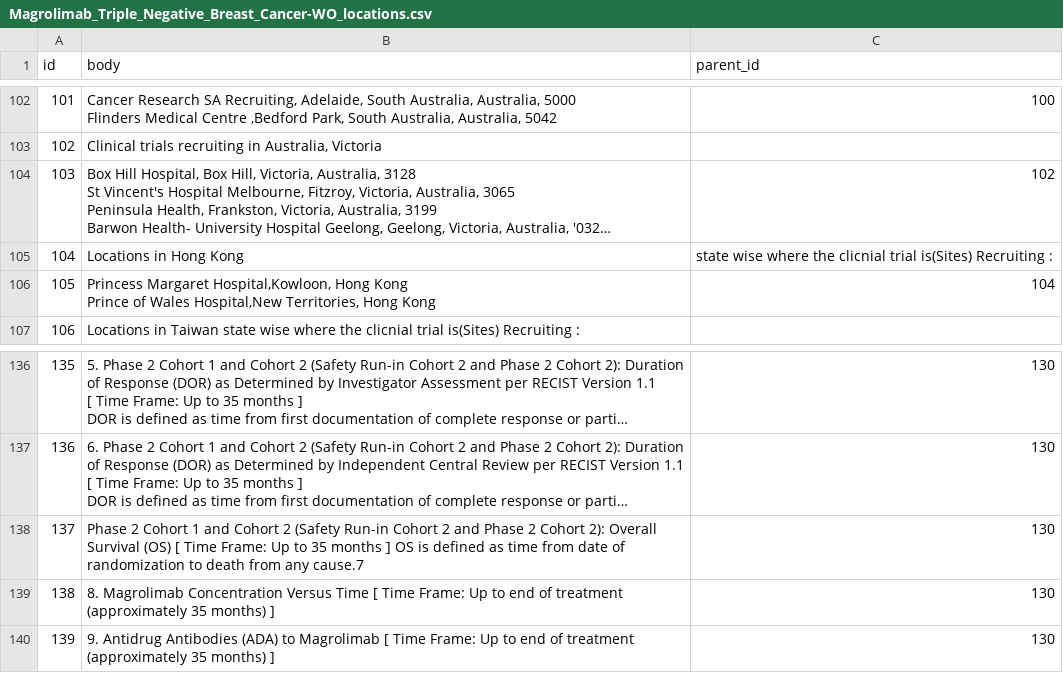
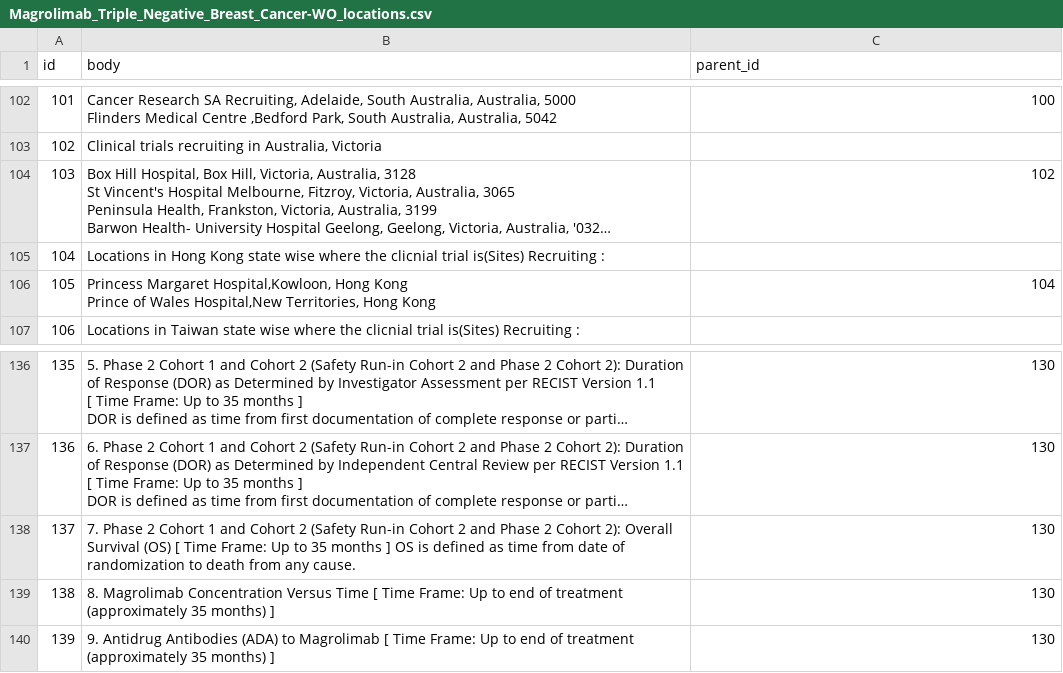
Before and after one commit to sp496/knowledge-base, a CSV file: Magrolimab_Triple_Negative_Breast_Cancer-WO_locations.csv, drawn as a sheet; only a part is shown, gaps mark what is left out; long unchanged cells end in …; the diff names each change by its address in the sheet, - before the commit and + after, or states it on an @@ line.

Commit message:
temporarly added csv file

```diff
--- a/Magrolimab_Triple_Negative_Breast_Cancer-WO_locations.csv
+++ b/Magrolimab_Triple_Negative_Breast_Cancer-WO_locations.csv
-B105 (body): …Hong Kong
+B105 (body): …Hong Kong state wise where the clicnial trial is(Sites) Recruiting :
-C105 (parent_id): state wise where the clicnial trial is(Sites) Recruiting :
+C105 (parent_id): (empty)
-B138 (body): Phase 2 Cohort 1 and Cohort 2 (Safety Run-in Cohort 2 and Phase 2 Cohort 2): Overall Survival (OS) [ Time Frame: Up to 35 months ] OS is defined as time from date of randomization to death from any cause.7
+B138 (body): 7. Phase 2 Cohort 1 and Cohort 2 (Safety Run-in Cohort 2 and Phase 2 Cohort 2): Overall Survival (OS) [ Time Frame: Up to 35 months ] OS is defined as time from date of randomization to death from any cause.
```
